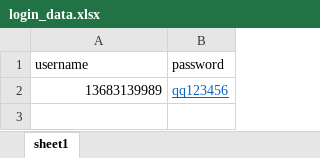
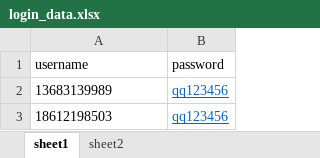
Before and after one commit to huangcaiyan/gyz-test, an Excel workbook: data/login_data.xlsx, sheet sheet1, drawn as a sheet; values as stored, in another font and other column widths than the file's, no borders; the diff names each change by its address in the sheet, - before the commit and + after, or states it on an @@ line.

```diff
--- a/data/login_data.xlsx (sheet sheet1)
+++ b/data/login_data.xlsx (sheet sheet1)
+sheet tab: sheet2
-A2 alignment: right
+A2 alignment: left
+row 3: 18612198503 | qq123456
```
Also changed, not shown: 25 other files.
